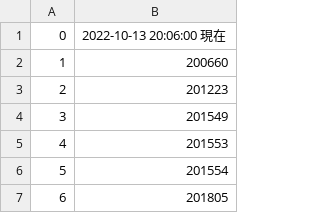
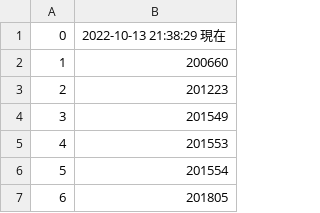
Before and after one commit to manman4/OEIS_02, a CSV file: sequence_list.csv (was squence_list.csv), drawn as a sheet; only a part is shown.

```diff
--- a/squence_list.csv
+++ b/sequence_list.csv
@@ -1,2 +1,2 @@
-0,2022-10-13 20:06:00 現在
+0,2022-10-13 21:38:29 現在
 1,200660
```
Also changed, not shown: 1 other file.
